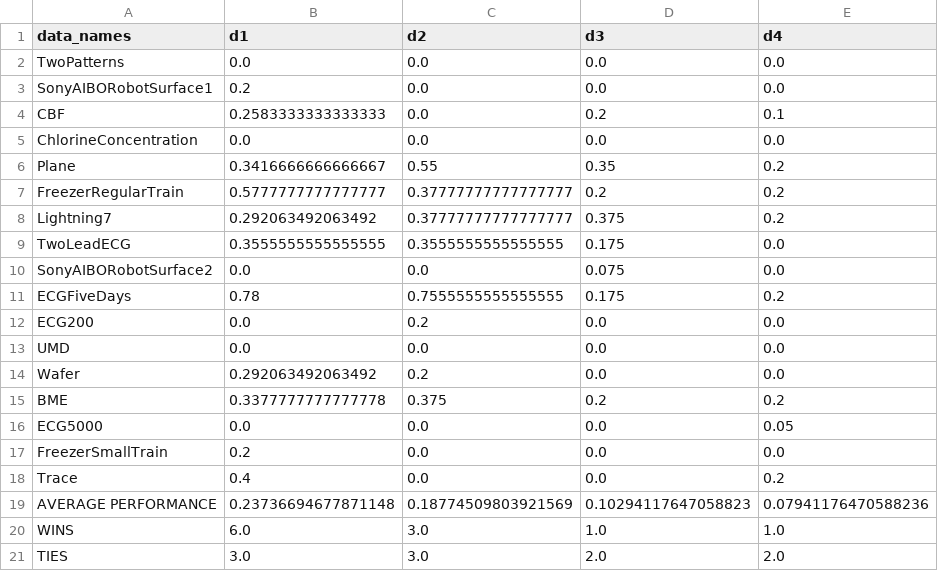
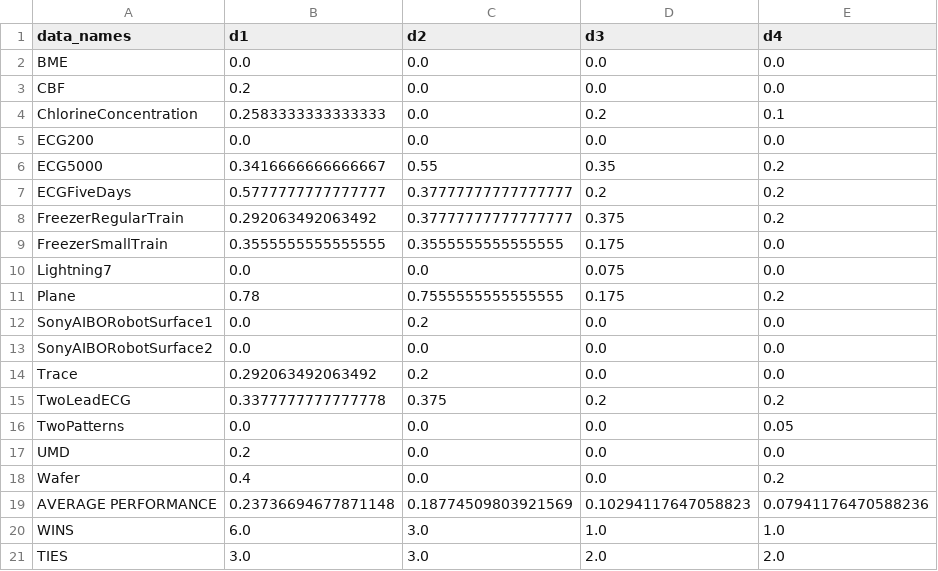
Before and after one commit to r00tk1d/experiments_master_mp_dilation, a CSV file: results/chains/robustness_with_ranking/robustness_with_ranking_precisions.csv, drawn as a sheet; only a part is shown; the diff names each change by its address in the sheet, - before the commit and + after, or states it on an @@ line.

```diff
--- a/results/chains/robustness_with_ranking/robustness_with_ranking_precisions.csv
+++ b/results/chains/robustness_with_ranking/robustness_with_ranking_precisions.csv
-A2 (data_names): TwoPatterns
+A2 (data_names): BME
-A3 (data_names): SonyAIBORobotSurface1
+A3 (data_names): CBF
-A4 (data_names): CBF
+A4 (data_names): ChlorineConcentration
-A5 (data_names): ChlorineConcentration
+A5 (data_names): ECG200
-A6 (data_names): Plane
+A6 (data_names): ECG5000
-A7 (data_names): FreezerRegularTrain
+A7 (data_names): ECGFiveDays
-A8 (data_names): Lightning7
+A8 (data_names): FreezerRegularTrain
-A9 (data_names): TwoLeadECG
+A9 (data_names): FreezerSmallTrain
-A10 (data_names): SonyAIBORobotSurface2
+A10 (data_names): Lightning7
-A11 (data_names): ECGFiveDays
+A11 (data_names): Plane
-A12 (data_names): ECG200
+A12 (data_names): SonyAIBORobotSurface1
-A13 (data_names): UMD
+A13 (data_names): SonyAIBORobotSurface2
-A14 (data_names): Wafer
+A14 (data_names): Trace
-A15 (data_names): BME
+A15 (data_names): TwoLeadECG
-A16 (data_names): ECG5000
+A16 (data_names): TwoPatterns
-A17 (data_names): FreezerSmallTrain
+A17 (data_names): UMD
-A18 (data_names): Trace
+A18 (data_names): Wafer
```
Also changed, not shown: results/chains/robustness_with_ranking/robustness_with_ranking_f1_scores.csv, results/chains/robustness_with_ranking/robustness_with_ranking_f1_scores_raw.csv, 6 other files.
